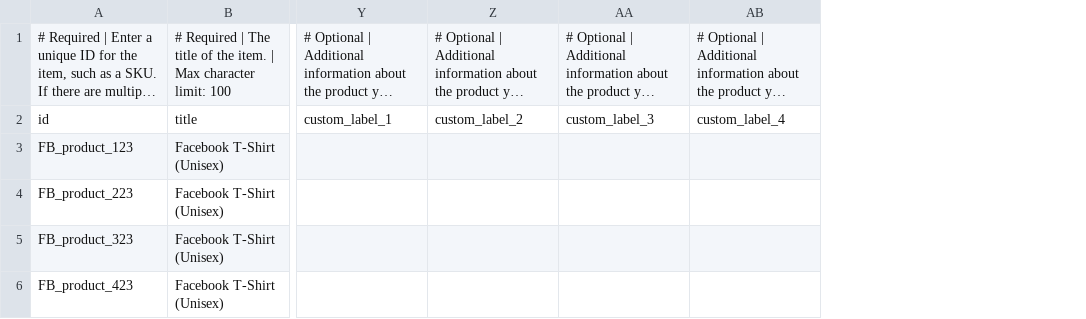
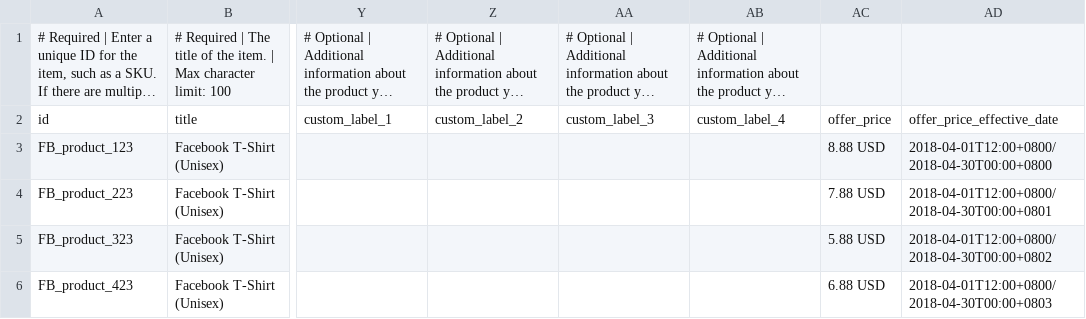
Before and after one commit to huntersjq/huntersjq.github.io, a CSV file: tshirt.csv, drawn as a sheet; only a part is shown, gaps mark what is left out; long unchanged cells end in …; the diff names each change by its address in the sheet, - before the commit and + after, or states it on an @@ line.

Commit message:
update csv

```diff
--- a/tshirt.csv
+++ b/tshirt.csv
+column AC, rows 2-6: offer_price | 8.88 USD | 7.88 USD | 5.88 USD | 6.88 USD
+column AD, rows 2-6: offer_price_effective_date | 2018-04-01T12:00+0800/2018-04-30T00:00+0800 | 2018-04-01T12:00+0800/2018-04-30T00:00+0801 | 2018-04-01T12:00+0800/2018-04-30T00:00+0802 | 2018-04-01T12:00+0800/2018-04-30T00:00+0803
```
